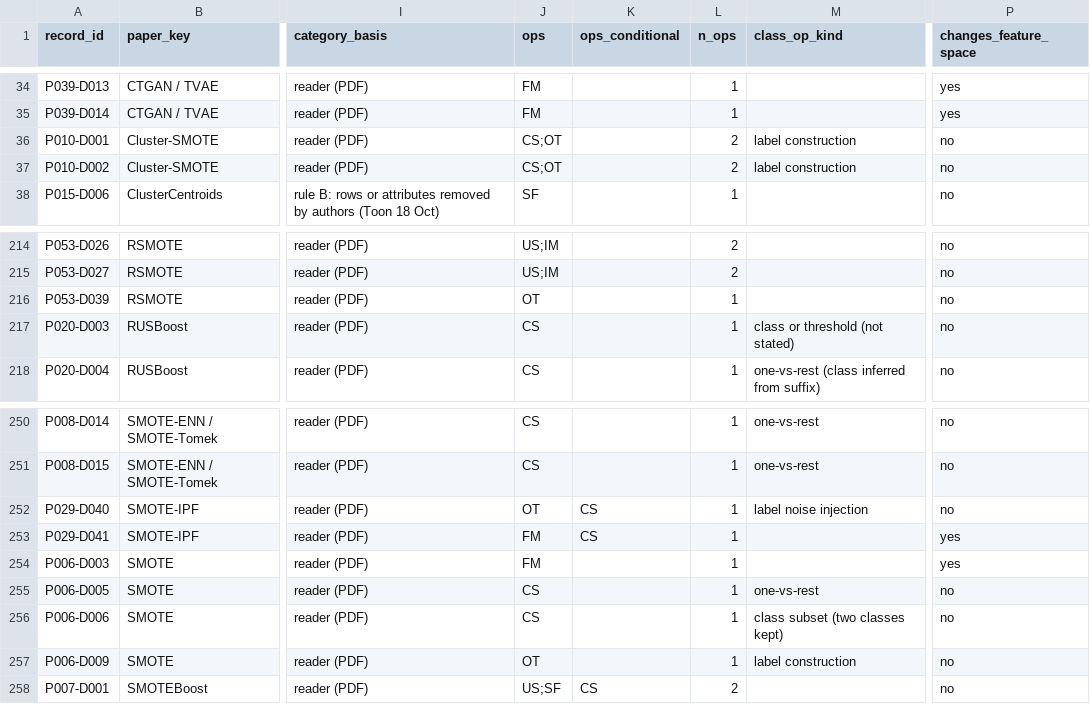
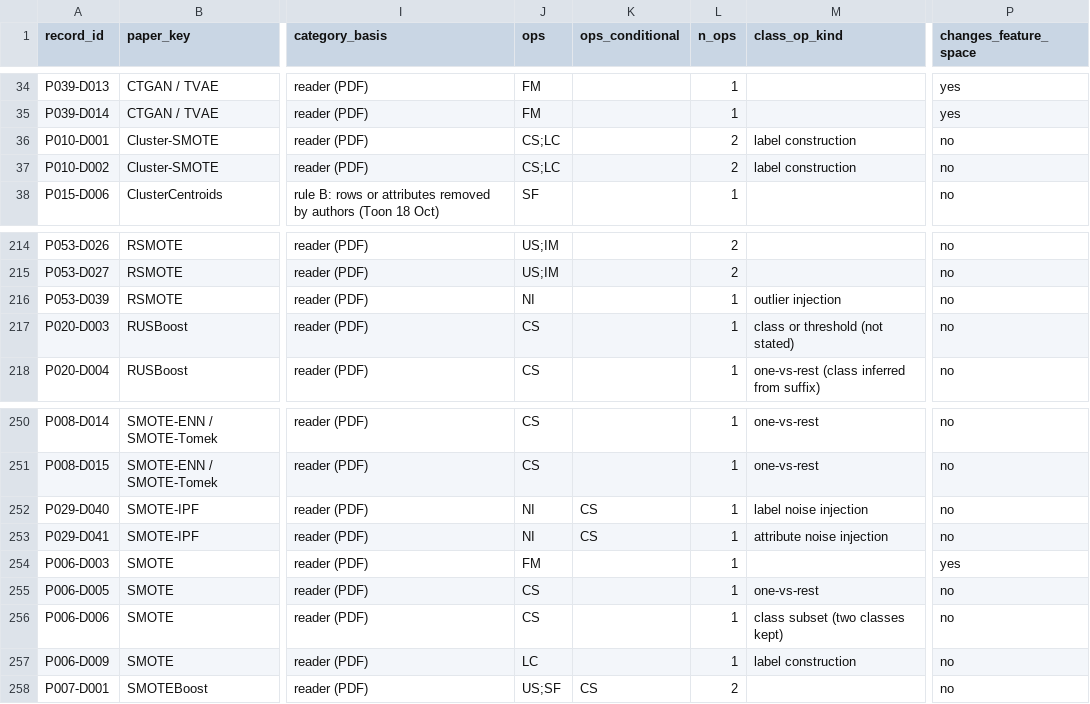
Before and after one commit to tohnperfect/SMOTE25, a CSV file: Data section/out/modified_operations_audit.csv, drawn as a sheet; only a part is shown, gaps mark what is left out; the diff names each change by its address in the sheet, - before the commit and + after, or states it on an @@ line.

```diff
--- a/Data section/out/modified_operations_audit.csv
+++ b/Data section/out/modified_operations_audit.csv
-J36:J37 (ops): CS;OT
+J36:J37 (ops): CS;LC
-J216 (ops): OT
+J216 (ops): NI
-M216 (class_op_kind): (empty)
+M216 (class_op_kind): outlier injection
-J252 (ops): OT
+J252 (ops): NI
-J253 (ops): FM
+J253 (ops): NI
-M253 (class_op_kind): (empty)
+M253 (class_op_kind): attribute noise injection
-P253 (changes_feature_space): yes
+P253 (changes_feature_space): no
-J257 (ops): OT
+J257 (ops): LC
```
Also changed, not shown: Data section/out/benchmark_candidates.csv, Data section/out/name_level_types.csv, 21 other files.
